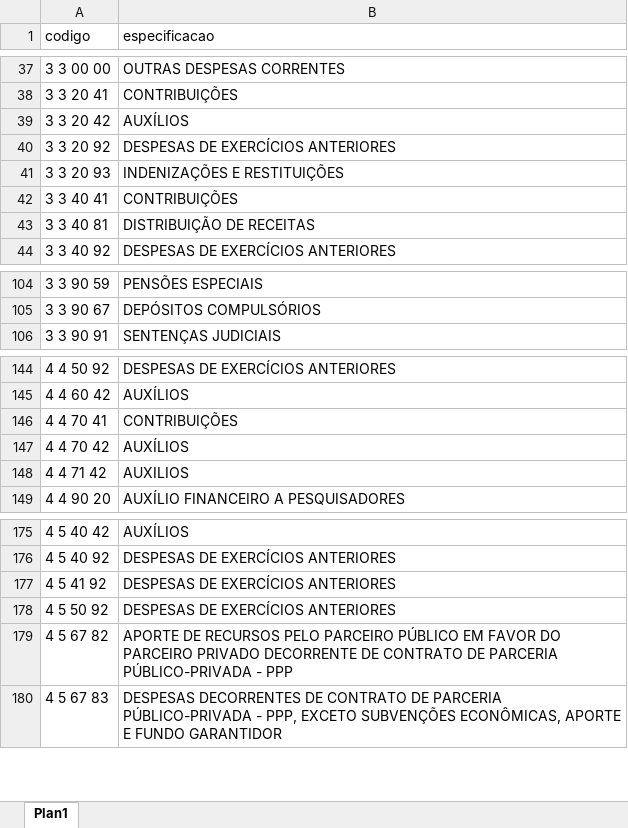
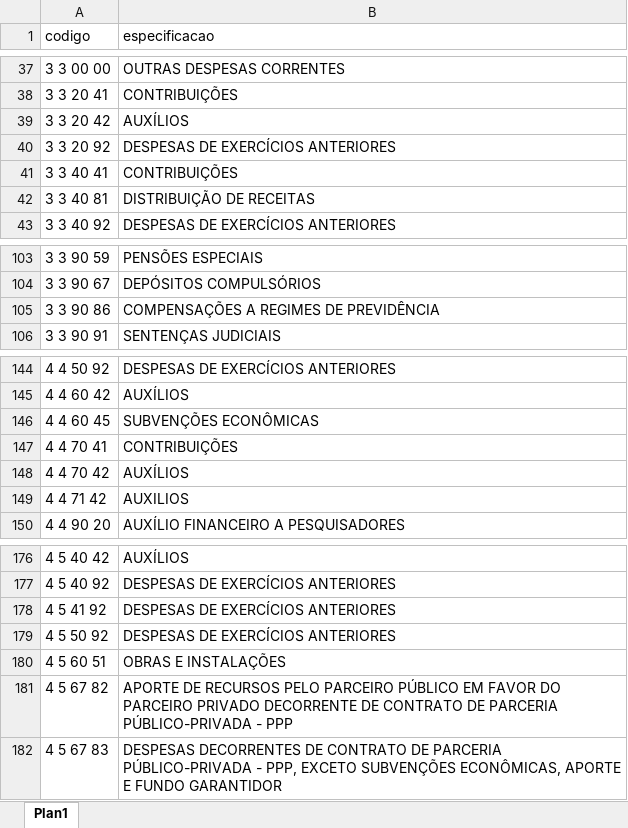
Before and after one commit to splor-mg/dados-volumes-loa, an Excel workbook: data-raw/desc_classificacao_economica_despesa.xlsx, sheet Plan1, drawn as a sheet; only a part is shown, gaps mark what is left out; values as stored, in another font and other column widths than the file's, no borders; removed rows and columns are numbered as before the commit, all else as after; the diff names each change by its address in the sheet, - before the commit and + after, or states it on an @@ line.

```diff
--- a/data-raw/desc_classificacao_economica_despesa.xlsx (sheet Plan1)
+++ b/data-raw/desc_classificacao_economica_despesa.xlsx (sheet Plan1)
-row 41: 3 3 20 93 | INDENIZAÇÕES E RESTITUIÇÕES
+row 105: 3 3 90 86 | COMPENSAÇÕES A REGIMES DE PREVIDÊNCIA
+row 146: 4 4 60 45 | SUBVENÇÕES ECONÔMICAS
+row 180: 4 5 60 51 | OBRAS E INSTALAÇÕES
```
Also changed, not shown: data-raw/Nome_UO_antigas.xlsx, data-raw/desc_IAG.xlsx, 11 other files.
